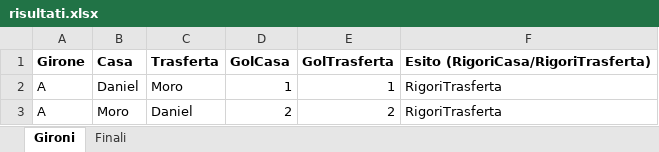
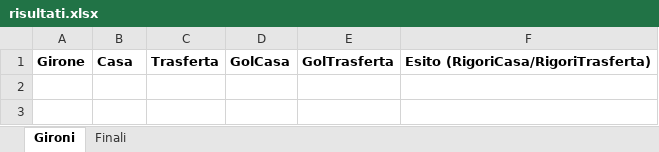
Before and after one commit to Danielm222/12orebosaro, an Excel workbook: risultati.xlsx, sheet Gironi, drawn as a sheet; values as stored, in another font and other column widths than the file's, no borders; the diff names each change by its address in the sheet, - before the commit and + after, or states it on an @@ line.

Commit message:
Update risultati.xlsx

```diff
--- a/risultati.xlsx (sheet Gironi)
+++ b/risultati.xlsx (sheet Gironi)
-row 2: A | Daniel | Moro | 1 | 1 | RigoriTrasferta
-row 3: A | Moro | Daniel | 2 | 2 | RigoriTrasferta
```
